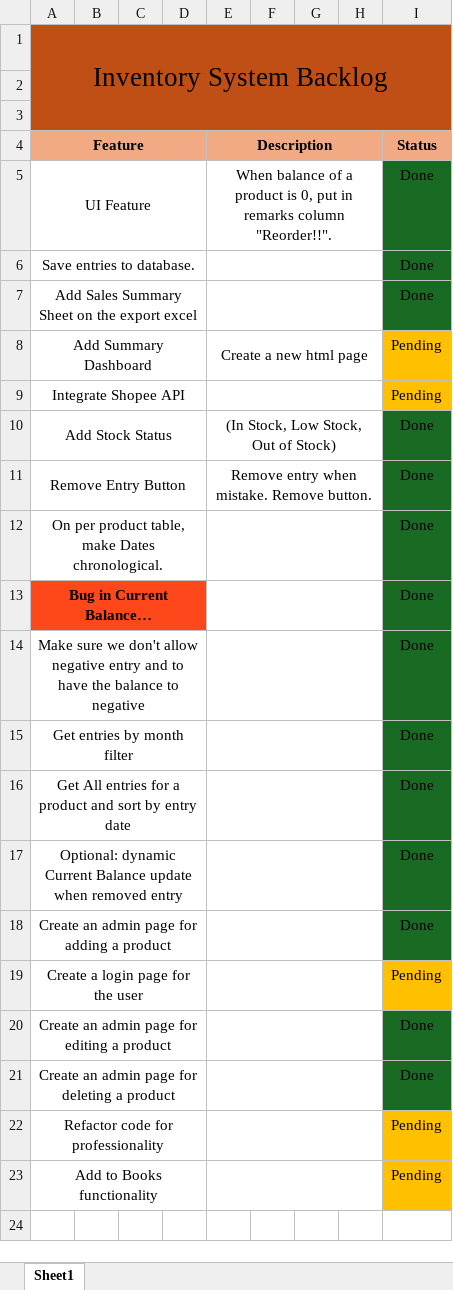
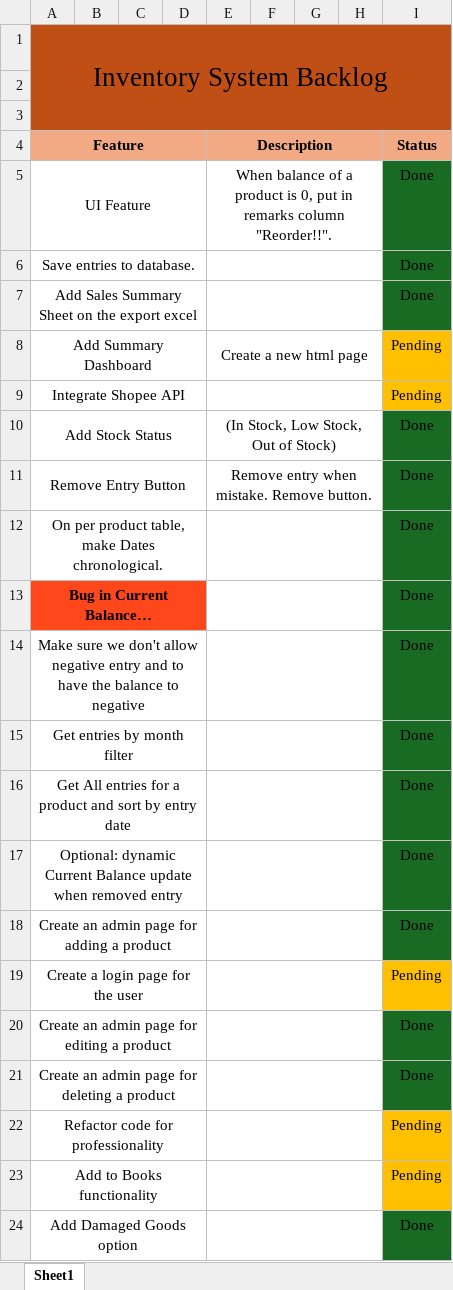
Before and after one commit to AmielDeLosReyes/inventory-system, an Excel workbook: Backlog.xlsx, sheet Sheet1, drawn as a sheet; values as stored, in another font and other column widths than the file's, no borders; the diff names each change by its address in the sheet, - before the commit and + after, or states it on an @@ line.

```diff
--- a/Backlog.xlsx (sheet Sheet1)
+++ b/Backlog.xlsx (sheet Sheet1)
+row 24: Add Damaged Goods option |  |  |  |  |  |  |  | Done
```
Also changed, not shown: 2 other files.
